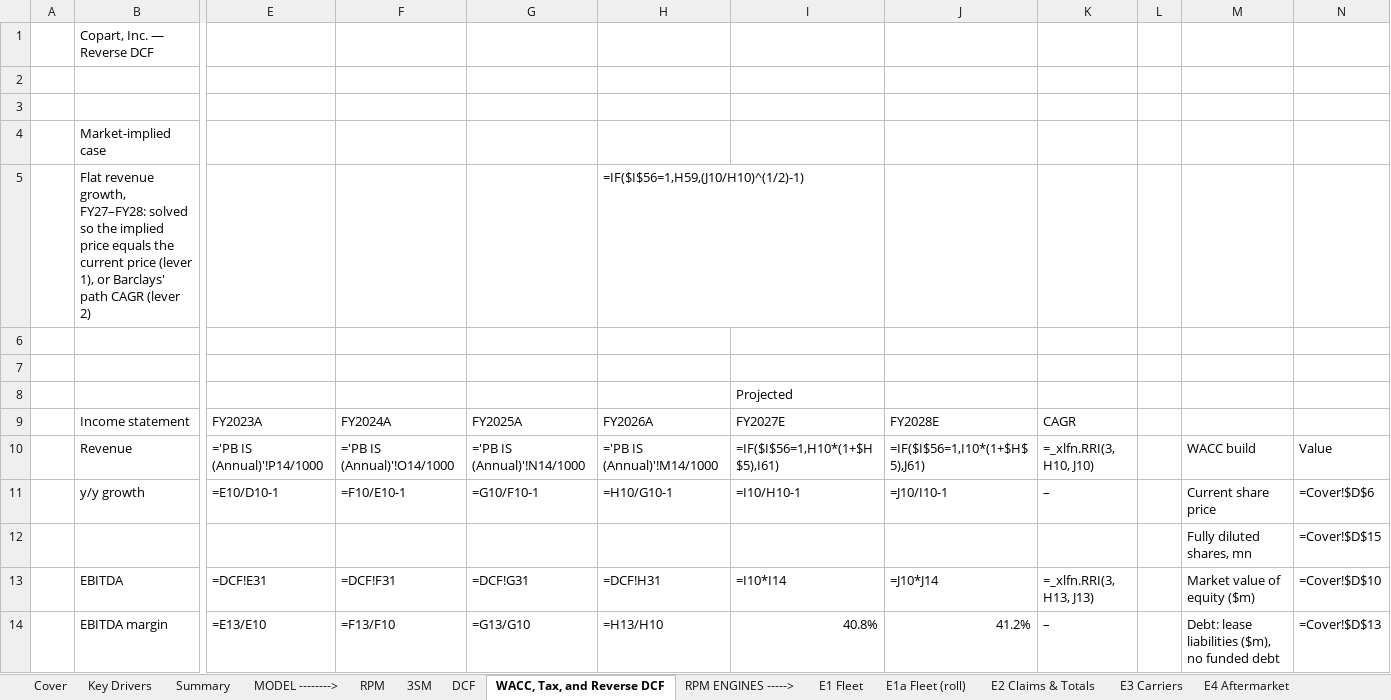
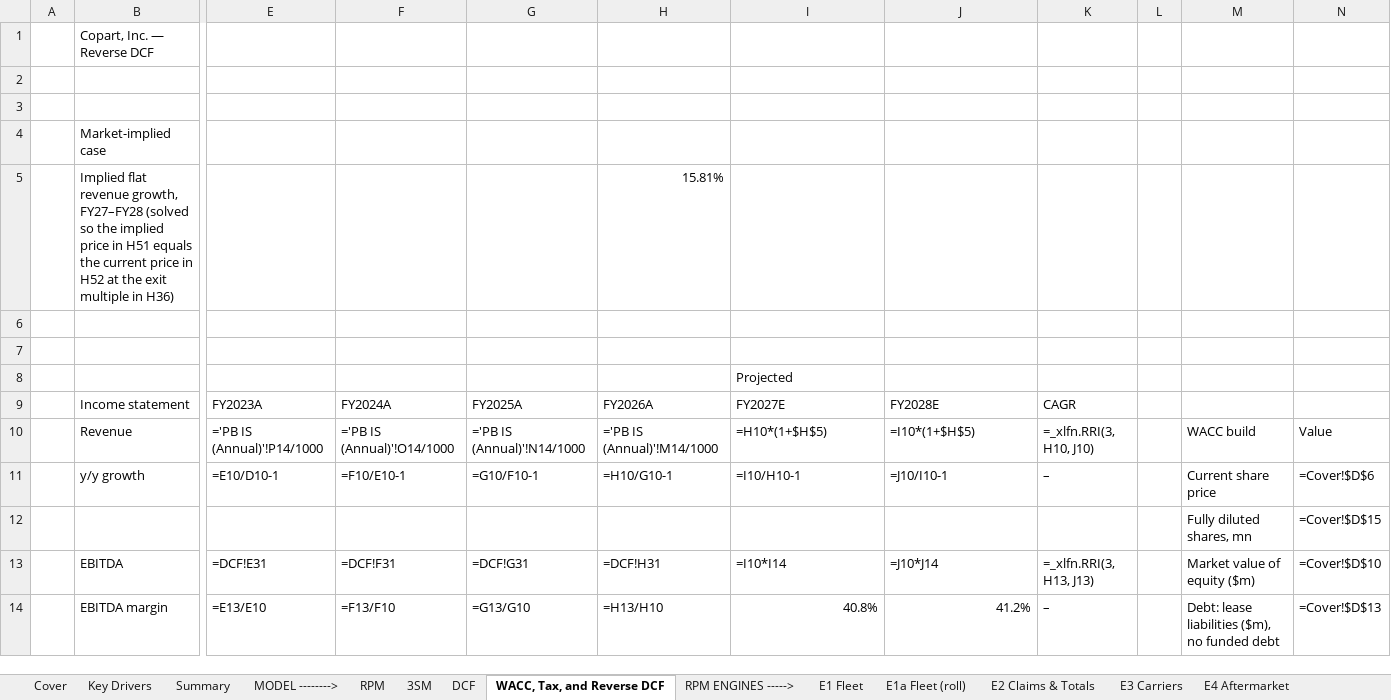
Before and after one commit to potpotman123/cprt-research, an Excel workbook: model/CPRT_Model_v3.xlsx, sheet WACC, Tax, and Reverse DCF, drawn as a sheet; only a part is shown, gaps mark what is left out; values as stored, in another font and other column widths than the file's, no cell formats; formulas without a stored value are shown as written; removed rows and columns are numbered as before the commit, all else as after; rows hold the shown columns only; the diff covers the shown part only; the diff names each change by its address in the sheet, - before the commit and + after, or states it on an @@ line.

```diff
--- a/model/CPRT_Model_v3.xlsx (sheet WACC, Tax, and Reverse DCF)
+++ b/model/CPRT_Model_v3.xlsx (sheet WACC, Tax, and Reverse DCF)
-row 5:  | Flat revenue growth, FY27–FY28: solved so the implied price equals the current price (lever 1), or Barclays' path CAGR (lever 2) |  |  |  | =IF($I$56=1,H59,(J10/H10)^(1/2)-1)
+row 5:  | Implied flat revenue growth, FY27–FY28 (solved so the implied price in H51 equals the current price in H52 at the exit multiple in H36) |  |  |  | 15.81%
-I10: =IF($I$56=1,H10*(1+$H$5),I61)
+I10: =H10*(1+$H$5)
-J10: =IF($I$56=1,I10*(1+$H$5),J61)
+J10: =I10*(1+$H$5)
```
Also changed, not shown: 4 added rows, 4 removed rows and 40 edited cells elsewhere in this sheet, sheet Summary, sheet DCF, cell formats.
